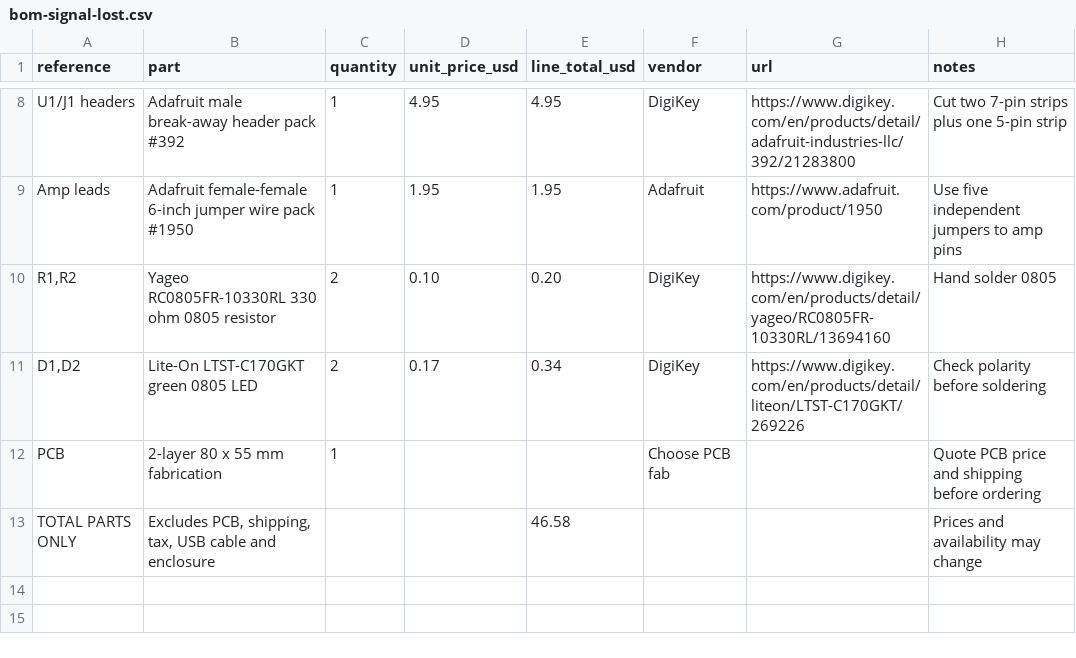
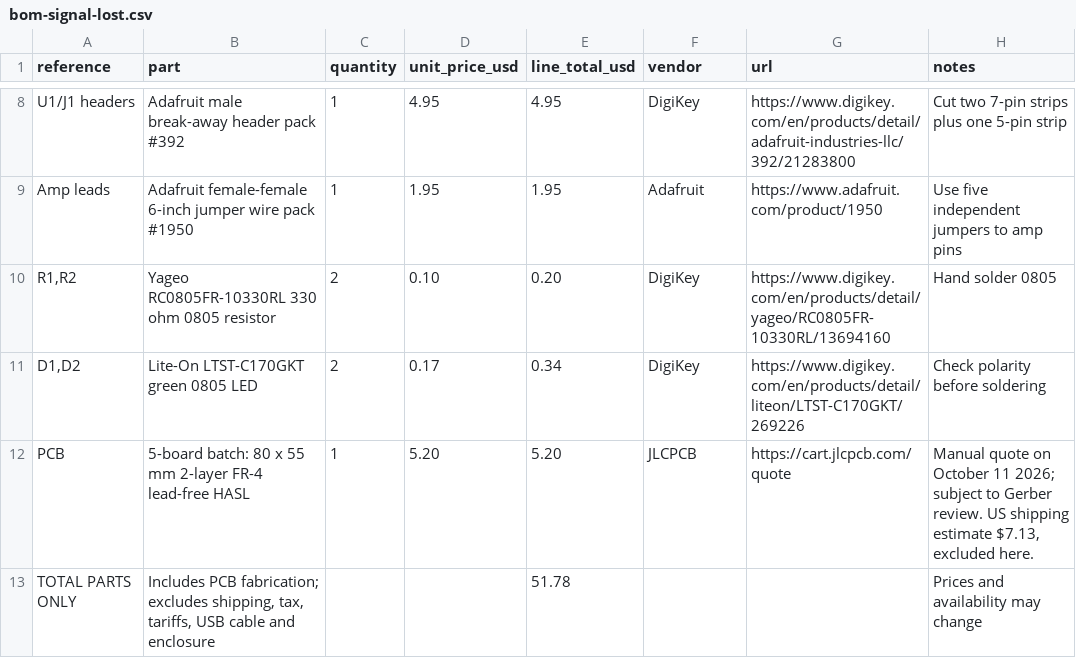
Before and after one commit to yonathan-star/signal-lost, a CSV file: bom-signal-lost.csv, drawn as a sheet; only a part is shown, gaps mark what is left out.

Commit message:
Add PCB fabrication quote and refresh packaged parts list

```diff
--- a/bom-signal-lost.csv
+++ b/bom-signal-lost.csv
@@ -11,3 +11,3 @@ Amp leads,Adafruit female-female 6-inch jumper wire pack #1950,1,1.95,1.95,Adafr
 "D1,D2",Lite-On LTST-C170GKT green 0805 LED,2,0.17,0.34,DigiKey,https://www.digikey.com/en/products/detail/liteon/LTST-C170GKT/269226,Check polarity before soldering
-PCB,2-layer 80 x 55 mm fabrication,1,,,Choose PCB fab,,Quote PCB price and shipping before ordering
-TOTAL PARTS ONLY,"Excludes PCB, shipping, tax, USB cable and enclosure",,,46.58,,,Prices and availability may change
+PCB,5-board batch: 80 x 55 mm 2-layer FR-4 lead-free HASL,1,5.20,5.20,JLCPCB,https://cart.jlcpcb.com/quote,"Manual quote on October 11 2026; subject to Gerber review. US shipping estimate $7.13, excluded here."
+TOTAL PARTS ONLY,"Includes PCB fabrication; excludes shipping, tax, tariffs, USB cable and enclosure",,,51.78,,,Prices and availability may change
```
Also changed, not shown: 1 other file.
